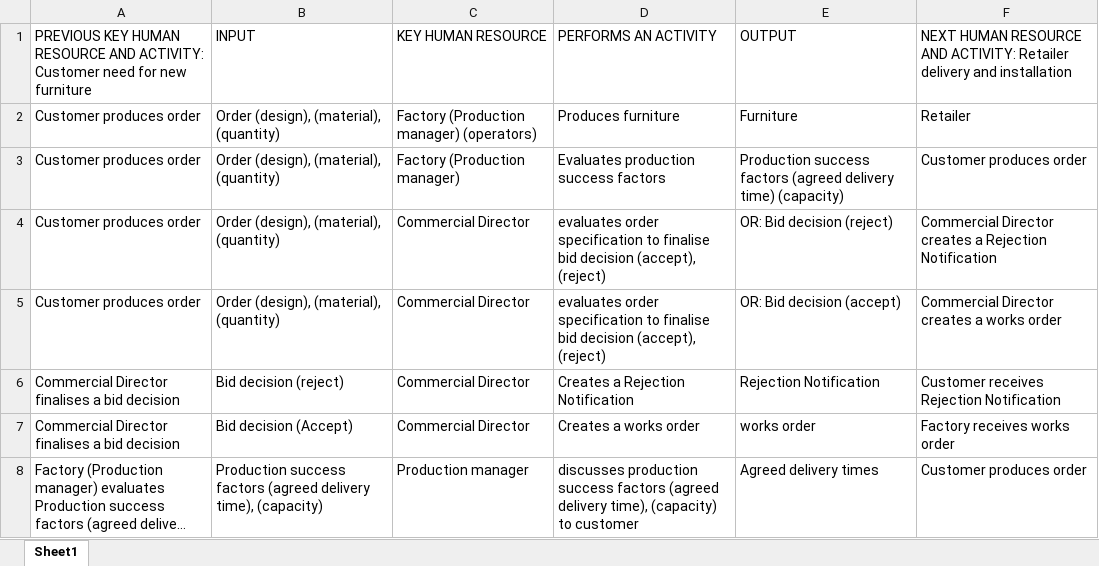
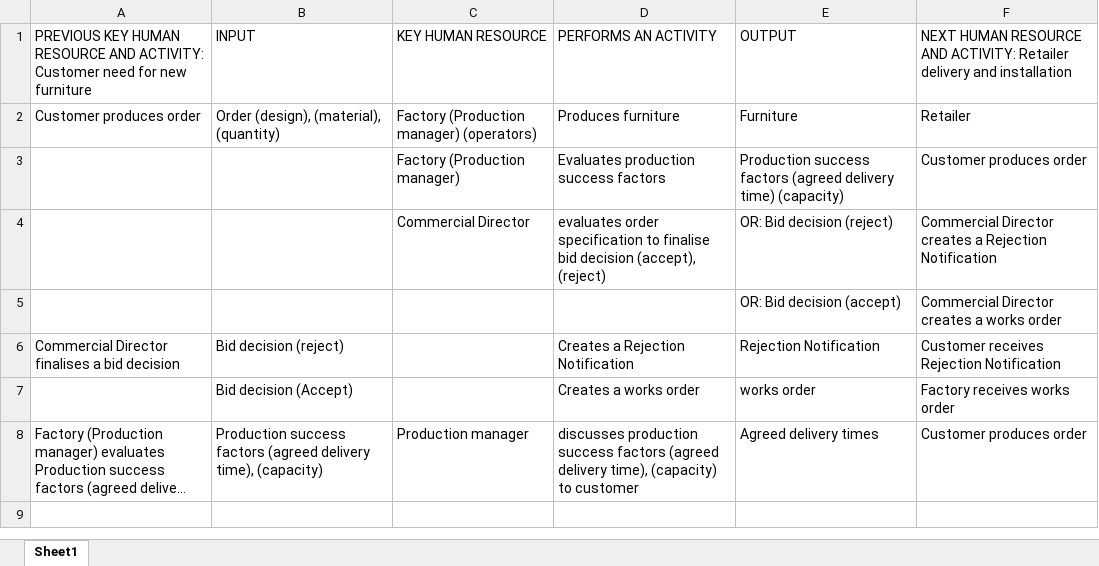
Before and after one commit to MandyFazl/PHM-Project, an Excel workbook: SipoctableToHtml/Excel-format.xlsx, sheet Sheet1, drawn as a sheet; long unchanged cells end in …; values as stored, in another font and other column widths than the file's, no borders; removed rows and columns are numbered as before the commit, all else as after; the diff names each change by its address in the sheet, - before the commit and + after, or states it on an @@ line.

```diff
--- a/SipoctableToHtml/Excel-format.xlsx (sheet Sheet1)
+++ b/SipoctableToHtml/Excel-format.xlsx (sheet Sheet1)
-A3:A4: Customer produces order
+A3:A4: (empty)
-B3:B4: Order (design), (material), (quantity)
+B3:B4: (empty)
-row 5: Customer produces order | Order (design), (material), (quantity) | Commercial Director | evaluates order specification to finalise bid decision (accept), (reject) | OR: Bid decision (accept) | Commercial Director creates a works order
+row 5:  |  |  |  | OR: Bid decision (accept) | Commercial Director creates a works order
-C6:C7: Commercial Director
+C6:C7: (empty)
-A7: Commercial Director finalises a bid decision
+A7: (empty)
```
Also changed, not shown: 14 other files.
